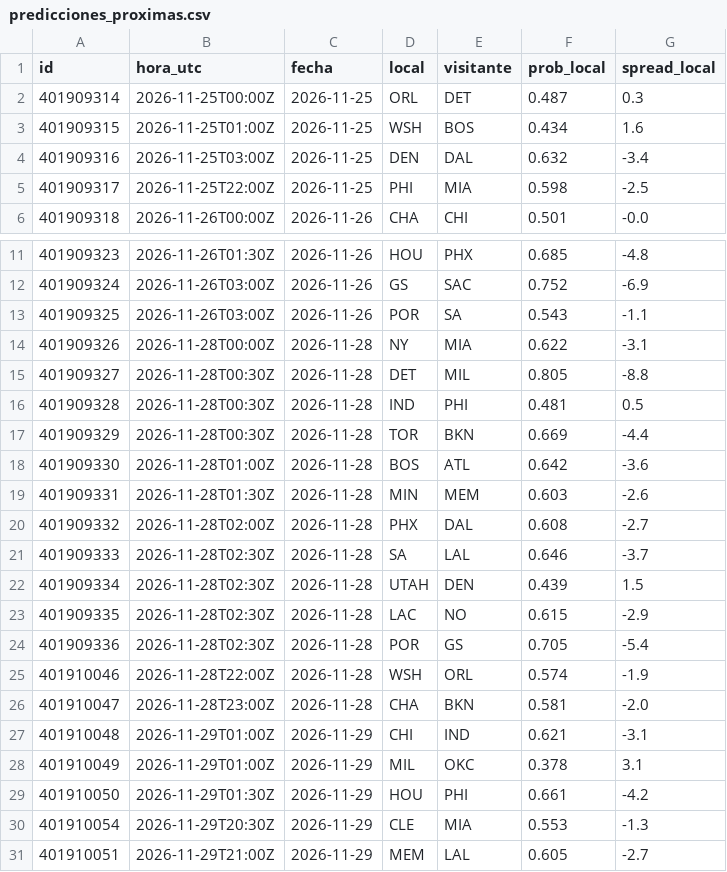
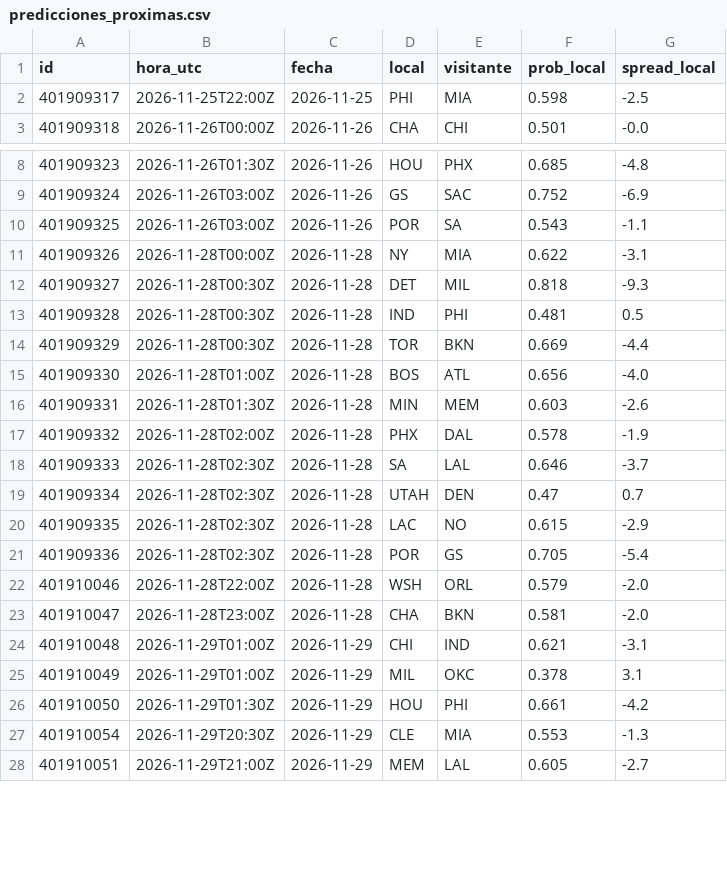
Before and after one commit to adridelpto/PreNBA, a CSV file: predicciones_proximas.csv, drawn as a sheet; only a part is shown, gaps mark what is left out; the diff covers the shown part only.

```diff
--- a/predicciones_proximas.csv
+++ b/predicciones_proximas.csv
@@ -1,5 +1,2 @@
 id,hora_utc,fecha,local,visitante,prob_local,spread_local
-401909314,2026-11-25T00:00Z,2026-11-25,ORL,DET,0.487,0.3
-401909315,2026-11-25T01:00Z,2026-11-25,WSH,BOS,0.434,1.6
-401909316,2026-11-25T03:00Z,2026-11-25,DEN,DAL,0.632,-3.4
 401909317,2026-11-25T22:00Z,2026-11-25,PHI,MIA,0.598,-2.5
@@ -14,13 +11,13 @@ id,hora_utc,fecha,local,visitante,prob_local,spread_local
 401909326,2026-11-28T00:00Z,2026-11-28,NY,MIA,0.622,-3.1
-401909327,2026-11-28T00:30Z,2026-11-28,DET,MIL,0.805,-8.8
+401909327,2026-11-28T00:30Z,2026-11-28,DET,MIL,0.818,-9.3
 401909328,2026-11-28T00:30Z,2026-11-28,IND,PHI,0.481,0.5
 401909329,2026-11-28T00:30Z,2026-11-28,TOR,BKN,0.669,-4.4
-401909330,2026-11-28T01:00Z,2026-11-28,BOS,ATL,0.642,-3.6
+401909330,2026-11-28T01:00Z,2026-11-28,BOS,ATL,0.656,-4.0
 401909331,2026-11-28T01:30Z,2026-11-28,MIN,MEM,0.603,-2.6
-401909332,2026-11-28T02:00Z,2026-11-28,PHX,DAL,0.608,-2.7
+401909332,2026-11-28T02:00Z,2026-11-28,PHX,DAL,0.578,-1.9
 401909333,2026-11-28T02:30Z,2026-11-28,SA,LAL,0.646,-3.7
-401909334,2026-11-28T02:30Z,2026-11-28,UTAH,DEN,0.439,1.5
+401909334,2026-11-28T02:30Z,2026-11-28,UTAH,DEN,0.47,0.7
 401909335,2026-11-28T02:30Z,2026-11-28,LAC,NO,0.615,-2.9
 401909336,2026-11-28T02:30Z,2026-11-28,POR,GS,0.705,-5.4
-401910046,2026-11-28T22:00Z,2026-11-28,WSH,ORL,0.574,-1.9
+401910046,2026-11-28T22:00Z,2026-11-28,WSH,ORL,0.579,-2.0
 401910047,2026-11-28T23:00Z,2026-11-28,CHA,BKN,0.581,-2.0
```
Also changed, not shown: 8 added rows and 12 edited cells elsewhere in this file, evolucion_elo.csv, evolucion_predicciones.csv, 23 other files.
